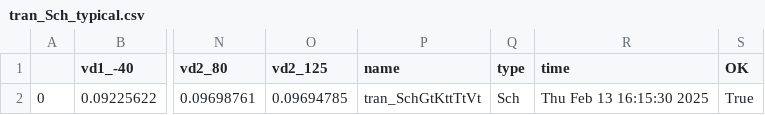
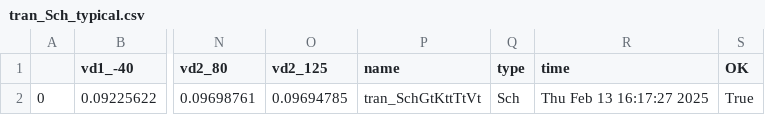
Before and after one commit to analogicus/jnw_gr04_sky130a, a CSV file: sim/JNW_GR04/results/tran_Sch_typical.csv, drawn as a sheet; only a part is shown, gaps mark what is left out; the diff names each change by its address in the sheet, - before the commit and + after, or states it on an @@ line.

```diff
--- a/sim/JNW_GR04/results/tran_Sch_typical.csv
+++ b/sim/JNW_GR04/results/tran_Sch_typical.csv
-R2 (time): Thu Feb 13 16:15:30 2025
+R2 (time): Thu Feb 13 16:17:27 2025
```
Also changed, not shown: 3 other files.
